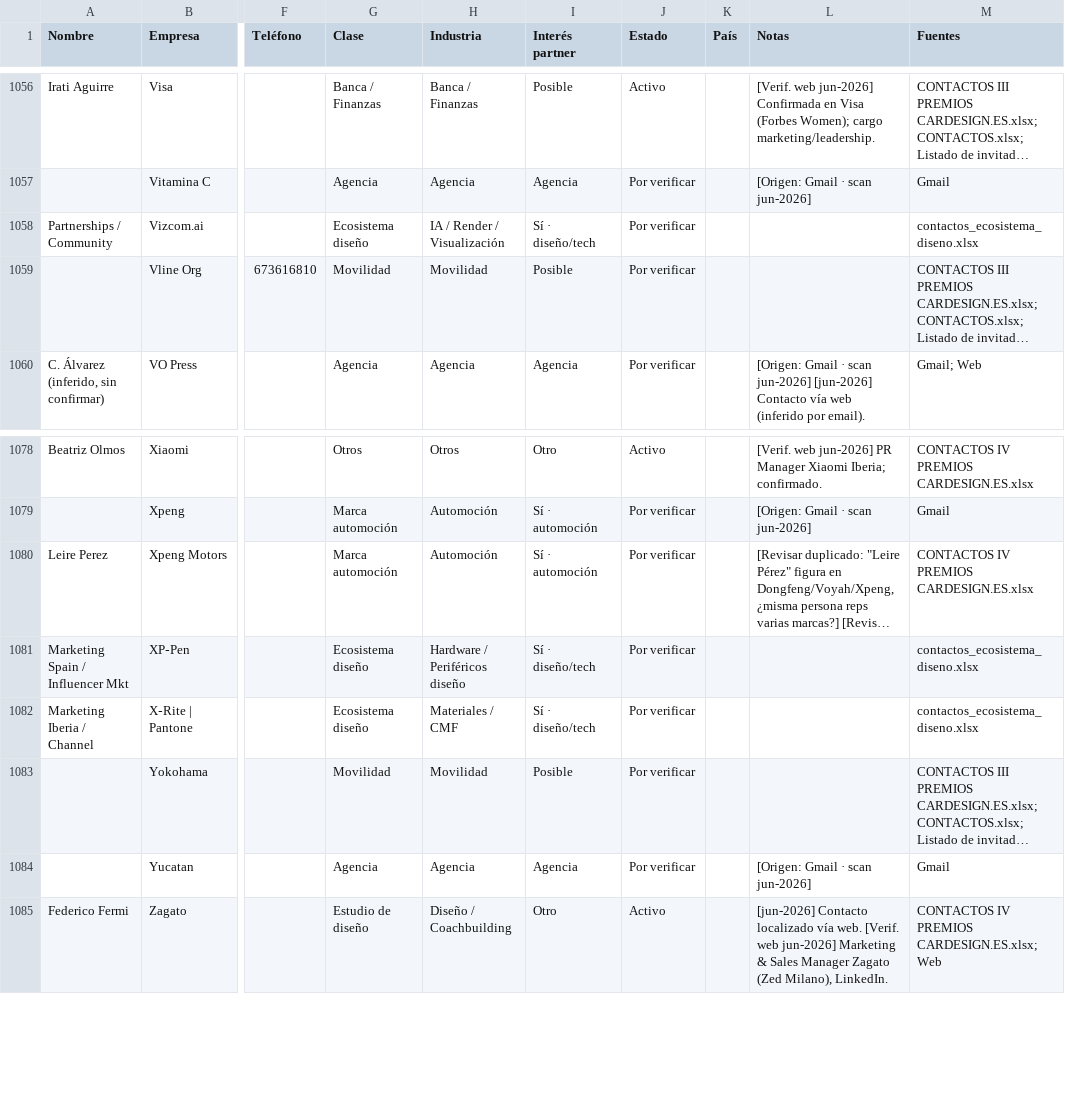
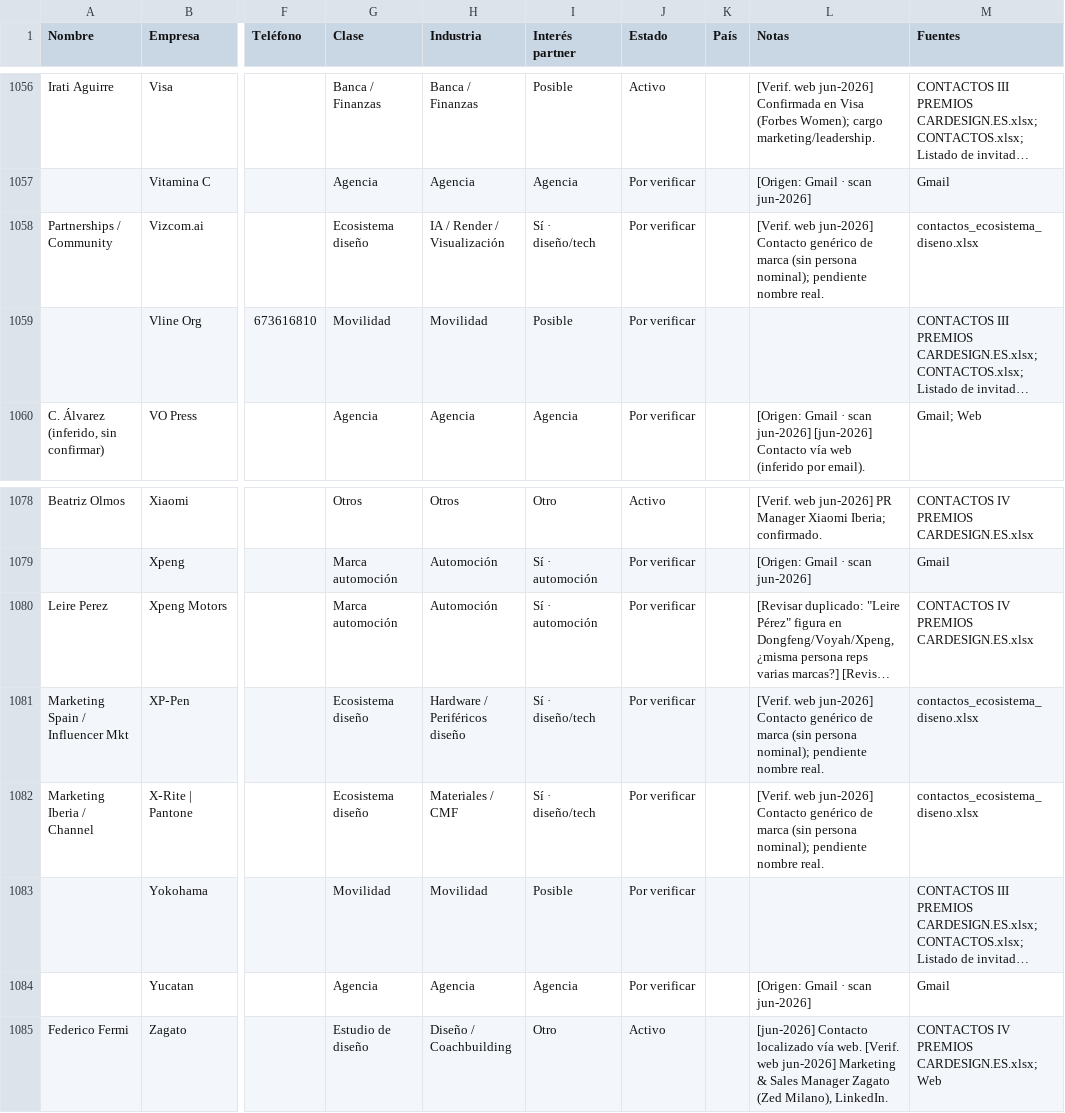
Before and after one commit to alvaromuro99/CarDesign-App, a CSV file: contactos/contactos.csv, drawn as a sheet; only a part is shown, gaps mark what is left out; long unchanged cells end in …; the diff covers the shown part only; the diff names each change by its address in the sheet, - before the commit and + after, or states it on an @@ line.

Commit message:
Ronda 6 nocturna: T2 (Zenvo, Nebrija) + notado genéricos + fill TCR Spain; verify_index wrap a 0

```diff
--- a/contactos/contactos.csv
+++ b/contactos/contactos.csv
-L1058 (Notas): (empty)
+L1058 (Notas): [Verif. web jun-2026] Contacto genérico de marca (sin persona nominal); pendiente nombre real.
-L1081:L1082 (Notas): (empty)
+L1081:L1082 (Notas): [Verif. web jun-2026] Contacto genérico de marca (sin persona nominal); pendiente nombre real.
```
Also changed, not shown: 15 edited cells elsewhere in this file, 1 other file.
